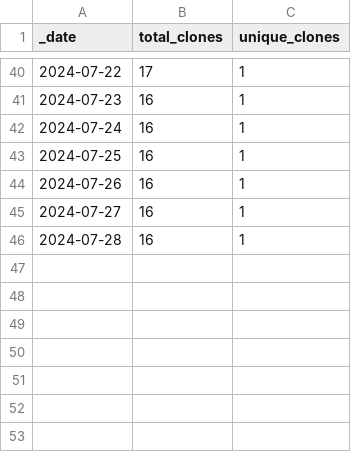
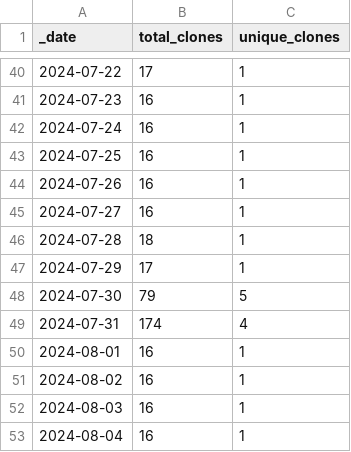
Before and after one commit to ansible-middleware/amq, a CSV file: traffic/clones.csv, drawn as a sheet; only a part is shown, gaps mark what is left out.

Commit message:
GitHub traffic

```diff
--- a/traffic/clones.csv
+++ b/traffic/clones.csv
@@ -45,2 +45,9 @@ _date,total_clones,unique_clones
 2024-07-27,16,1
-2024-07-28,16,1
+2024-07-28,18,1
+2024-07-29,17,1
+2024-07-30,79,5
+2024-07-31,174,4
+2024-08-01,16,1
+2024-08-02,16,1
+2024-08-03,16,1
+2024-08-04,16,1
```
Also changed, not shown: traffic/views.csv, 1 other file.
